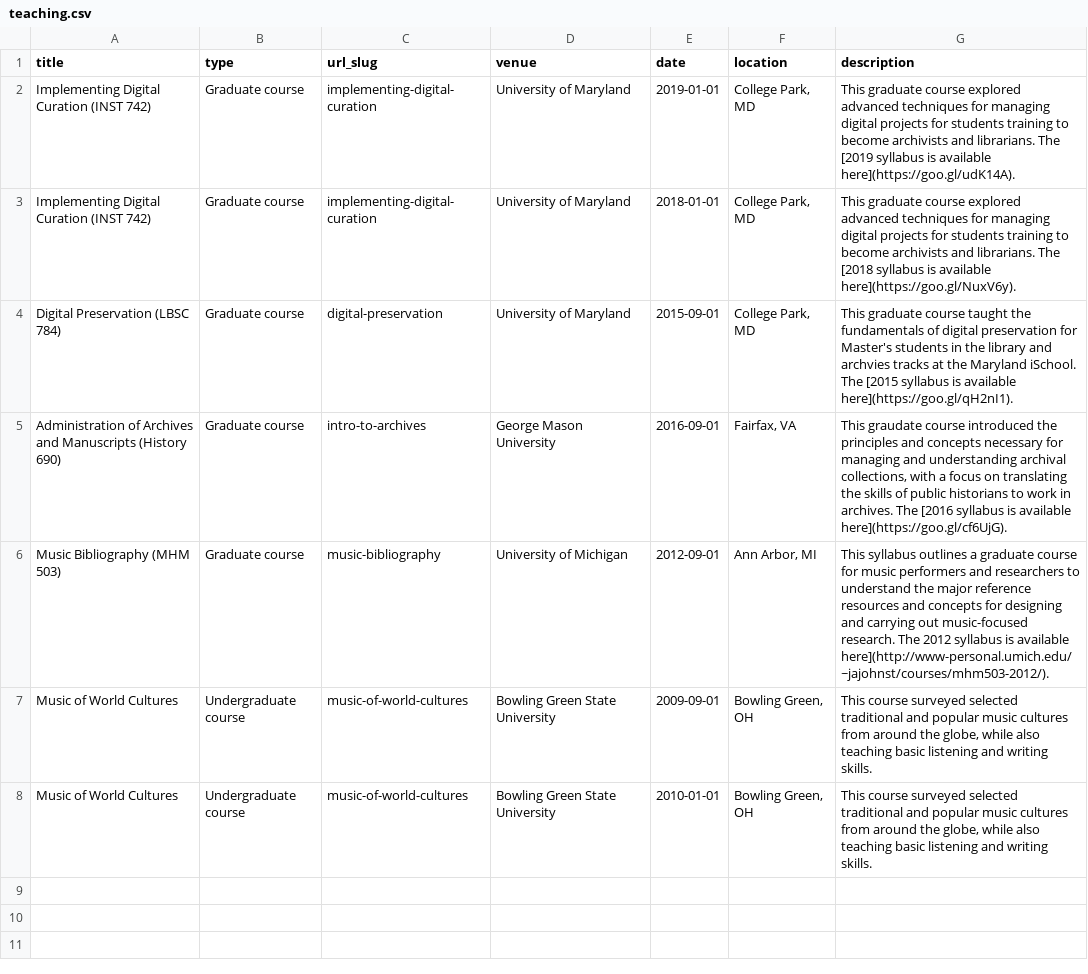
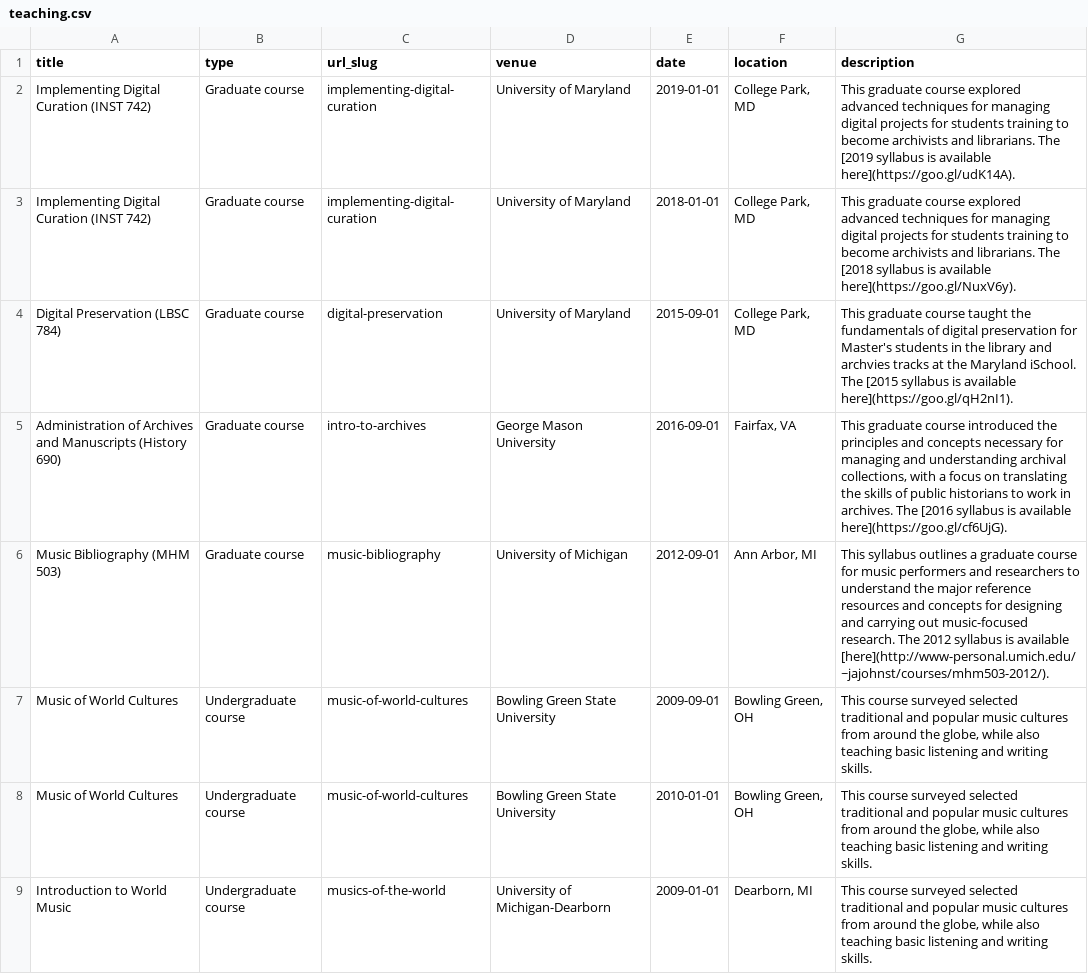
Before and after one commit to morskyjezek/academicpages.github.io, a CSV file: markdown_generator/teaching.csv, drawn as a sheet.

Commit message:
add md generator and spreadsheet for teaching pgs

```diff
--- a/markdown_generator/teaching.csv
+++ b/markdown_generator/teaching.csv
@@ -4,5 +4,6 @@ Implementing Digital Curation (INST 742),Graduate course,implementing-digital-cu
 Digital Preservation (LBSC 784),Graduate course,digital-preservation,University of Maryland,2015-09-01,"College Park, MD",This graduate course taught the fundamentals of digital preservation for Master's students in the library and archvies tracks at the Maryland iSchool. The [2015 syllabus is available here](https://goo.gl/qH2nI1).
-Administration of Archives and Manuscripts (History 690),Graduate course,intro-to-archives,George Mason University,2016-09-01,"Fairfax, VA","This graudate course introduced the principles and concepts necessary for managing and understanding archival collections, with a focus on translating the skills of public historians to work in archives. The [2016 syllabus is available here](https://goo.gl/cf6UjG)."
-Music Bibliography (MHM 503),Graduate course,music-bibliography,University of Michigan,2012-09-01,"Ann Arbor, MI",This syllabus outlines a graduate course for music performers and researchers to understand the major reference resources and concepts for designing and carrying out music-focused research. The 2012 syllabus is available here](http://www-personal.umich.edu/~jajohnst/courses/mhm503-2012/).
+Administration of Archives and Manuscripts (History 690),Graduate course,intro-to-archives,George Mason University,2016-09-01,"Fairfax, VA","This graduate course introduced the principles and concepts necessary for managing and understanding archival collections, with a focus on translating the skills of public historians to work in archives. The [2016 syllabus is available here](https://goo.gl/cf6UjG)."
+Music Bibliography (MHM 503),Graduate course,music-bibliography,University of Michigan,2012-09-01,"Ann Arbor, MI",This syllabus outlines a graduate course for music performers and researchers to understand the major reference resources and concepts for designing and carrying out music-focused research. The 2012 syllabus is available [here](http://www-personal.umich.edu/~jajohnst/courses/mhm503-2012/).
 Music of World Cultures,Undergraduate course,music-of-world-cultures,Bowling Green State University,2009-09-01,"Bowling Green, OH","This course surveyed selected traditional and popular music cultures from around the globe, while also teaching basic listening and writing skills."
 Music of World Cultures,Undergraduate course,music-of-world-cultures,Bowling Green State University,2010-01-01,"Bowling Green, OH","This course surveyed selected traditional and popular music cultures from around the globe, while also teaching basic listening and writing skills."
+Introduction to World Music,Undergraduate course,musics-of-the-world,University of Michigan-Dearborn,2009-01-01,"Dearborn, MI","This course surveyed selected traditional and popular music cultures from around the globe, while also teaching basic listening and writing skills."
```
Also changed, not shown: 1 other file.
